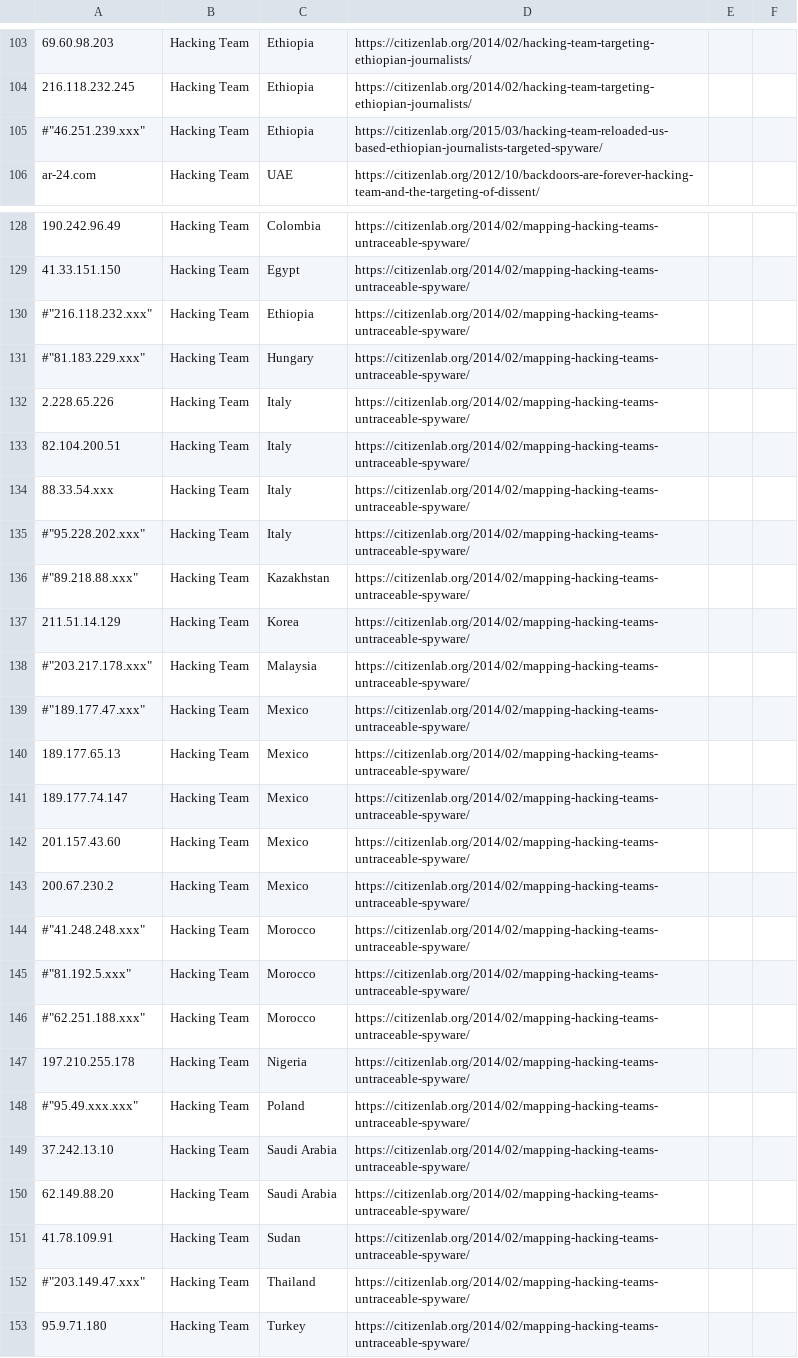
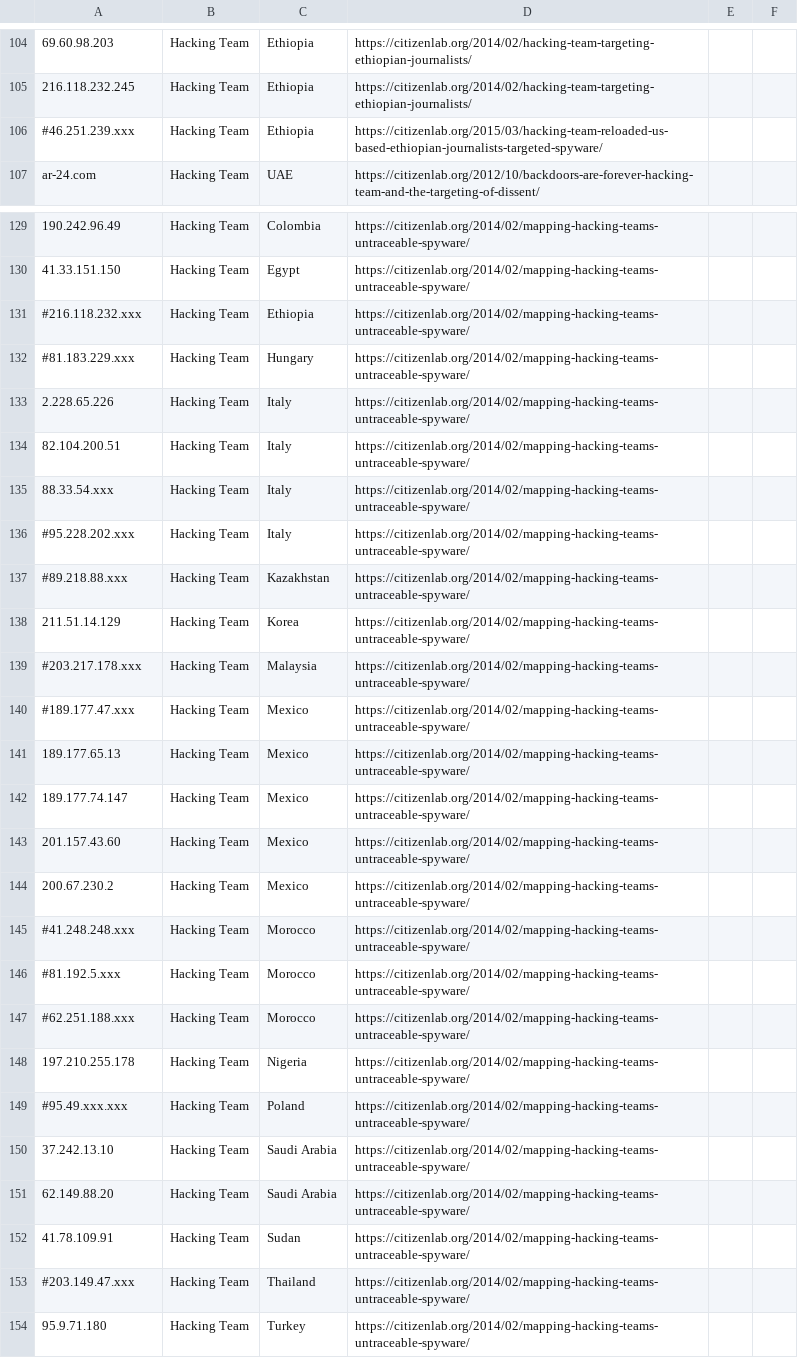
Before and after one commit to botherder/targetedthreats, a CSV file: targetedthreats.csv, drawn as a sheet; only a part is shown, gaps mark what is left out; the diff covers the shown part only.

```diff
--- a/targetedthreats.csv
+++ b/targetedthreats.csv
@@ -104,3 +105,3 @@
 "216.118.232.245","Hacking Team","Ethiopia","https://citizenlab.org/2014/02/hacking-team-targeting-ethiopian-journalists/"
-#"46.251.239.xxx","Hacking Team","Ethiopia","https://citizenlab.org/2015/03/hacking-team-reloaded-us-based-ethiopian-journalists-targeted-spyware/"
+#46.251.239.xxx,"Hacking Team","Ethiopia","https://citizenlab.org/2015/03/hacking-team-reloaded-us-based-ethiopian-journalists-targeted-spyware/"
 "ar-24.com","Hacking Team","UAE","https://citizenlab.org/2012/10/backdoors-are-forever-hacking-team-and-the-targeting-of-dissent/"
@@ -129,4 +130,4 @@
 "41.33.151.150","Hacking Team","Egypt","https://citizenlab.org/2014/02/mapping-hacking-teams-untraceable-spyware/"
-#"216.118.232.xxx","Hacking Team","Ethiopia","https://citizenlab.org/2014/02/mapping-hacking-teams-untraceable-spyware/"
-#"81.183.229.xxx","Hacking Team","Hungary","https://citizenlab.org/2014/02/mapping-hacking-teams-untraceable-spyware/"
+#216.118.232.xxx,"Hacking Team","Ethiopia","https://citizenlab.org/2014/02/mapping-hacking-teams-untraceable-spyware/"
+#81.183.229.xxx,"Hacking Team","Hungary","https://citizenlab.org/2014/02/mapping-hacking-teams-untraceable-spyware/"
 "2.228.65.226","Hacking Team","Italy","https://citizenlab.org/2014/02/mapping-hacking-teams-untraceable-spyware/"
@@ -134,7 +135,7 @@
 "88.33.54.xxx","Hacking Team","Italy","https://citizenlab.org/2014/02/mapping-hacking-teams-untraceable-spyware/"
-#"95.228.202.xxx","Hacking Team","Italy","https://citizenlab.org/2014/02/mapping-hacking-teams-untraceable-spyware/"
-#"89.218.88.xxx","Hacking Team","Kazakhstan","https://citizenlab.org/2014/02/mapping-hacking-teams-untraceable-spyware/"
+#95.228.202.xxx,"Hacking Team","Italy","https://citizenlab.org/2014/02/mapping-hacking-teams-untraceable-spyware/"
+#89.218.88.xxx,"Hacking Team","Kazakhstan","https://citizenlab.org/2014/02/mapping-hacking-teams-untraceable-spyware/"
 "211.51.14.129","Hacking Team","Korea","https://citizenlab.org/2014/02/mapping-hacking-teams-untraceable-spyware/"
-#"203.217.178.xxx","Hacking Team","Malaysia","https://citizenlab.org/2014/02/mapping-hacking-teams-untraceable-spyware/"
-#"189.177.47.xxx","Hacking Team","Mexico","https://citizenlab.org/2014/02/mapping-hacking-teams-untraceable-spyware/"
+#203.217.178.xxx,"Hacking Team","Malaysia","https://citizenlab.org/2014/02/mapping-hacking-teams-untraceable-spyware/"
+#189.177.47.xxx,"Hacking Team","Mexico","https://citizenlab.org/2014/02/mapping-hacking-teams-untraceable-spyware/"
 "189.177.65.13","Hacking Team","Mexico","https://citizenlab.org/2014/02/mapping-hacking-teams-untraceable-spyware/"
@@ -143,7 +144,7 @@
 "200.67.230.2","Hacking Team","Mexico","https://citizenlab.org/2014/02/mapping-hacking-teams-untraceable-spyware/"
-#"41.248.248.xxx","Hacking Team","Morocco","https://citizenlab.org/2014/02/mapping-hacking-teams-untraceable-spyware/"
-#"81.192.5.xxx","Hacking Team","Morocco","https://citizenlab.org/2014/02/mapping-hacking-teams-untraceable-spyware/"
-#"62.251.188.xxx","Hacking Team","Morocco","https://citizenlab.org/2014/02/mapping-hacking-teams-untraceable-spyware/"
+#41.248.248.xxx,"Hacking Team","Morocco","https://citizenlab.org/2014/02/mapping-hacking-teams-untraceable-spyware/"
+#81.192.5.xxx,"Hacking Team","Morocco","https://citizenlab.org/2014/02/mapping-hacking-teams-untraceable-spyware/"
+#62.251.188.xxx,"Hacking Team","Morocco","https://citizenlab.org/2014/02/mapping-hacking-teams-untraceable-spyware/"
 "197.210.255.178","Hacking Team","Nigeria","https://citizenlab.org/2014/02/mapping-hacking-teams-untraceable-spyware/"
-#"95.49.xxx.xxx","Hacking Team","Poland","https://citizenlab.org/2014/02/mapping-hacking-teams-untraceable-spyware/"
+#95.49.xxx.xxx,"Hacking Team","Poland","https://citizenlab.org/2014/02/mapping-hacking-teams-untraceable-spyware/"
 "37.242.13.10","Hacking Team","Saudi Arabia","https://citizenlab.org/2014/02/mapping-hacking-teams-untraceable-spyware/"
@@ -151,3 +152,3 @@
 "41.78.109.91","Hacking Team","Sudan","https://citizenlab.org/2014/02/mapping-hacking-teams-untraceable-spyware/"
-#"203.149.47.xxx","Hacking Team","Thailand","https://citizenlab.org/2014/02/mapping-hacking-teams-untraceable-spyware/"
+#203.149.47.xxx,"Hacking Team","Thailand","https://citizenlab.org/2014/02/mapping-hacking-teams-untraceable-spyware/"
 "95.9.71.180","Hacking Team","Turkey","https://citizenlab.org/2014/02/mapping-hacking-teams-untraceable-spyware/"
```
Also changed, not shown: 18 added rows, 17 removed rows and 37 edited cells elsewhere in this file.
